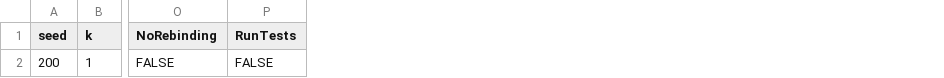
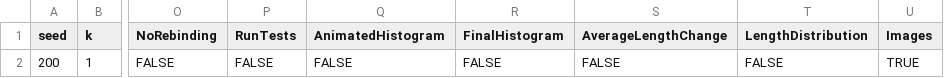
Before and after one commit to nickcsimp/ModelTwo, a CSV file: inputlist.csv, drawn as a sheet; only a part is shown, gaps mark what is left out; the diff names each change by its address in the sheet, - before the commit and + after, or states it on an @@ line.

Commit message:
Output main.py with inputlist updated to have output settings

```diff
--- a/inputlist.csv
+++ b/inputlist.csv
+column Q (AnimatedHistogram), row 2: FALSE
+column R (FinalHistogram), row 2: FALSE
+column S (AverageLengthChange), row 2: FALSE
+column T (LengthDistribution), row 2: FALSE
+column U (Images), row 2: TRUE
```
Also changed, not shown: 3 other files.
